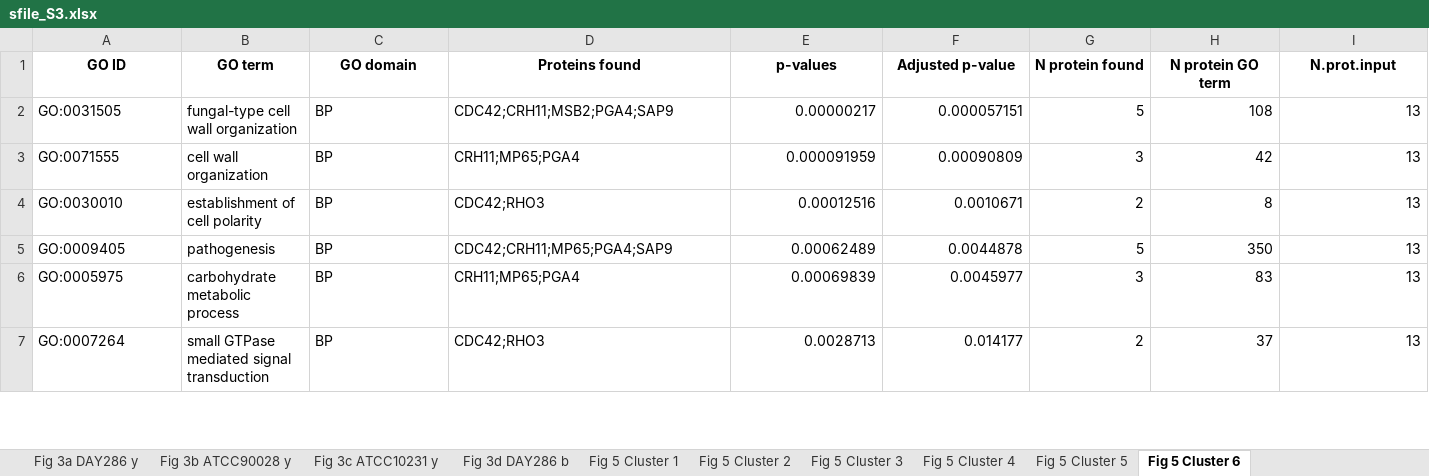
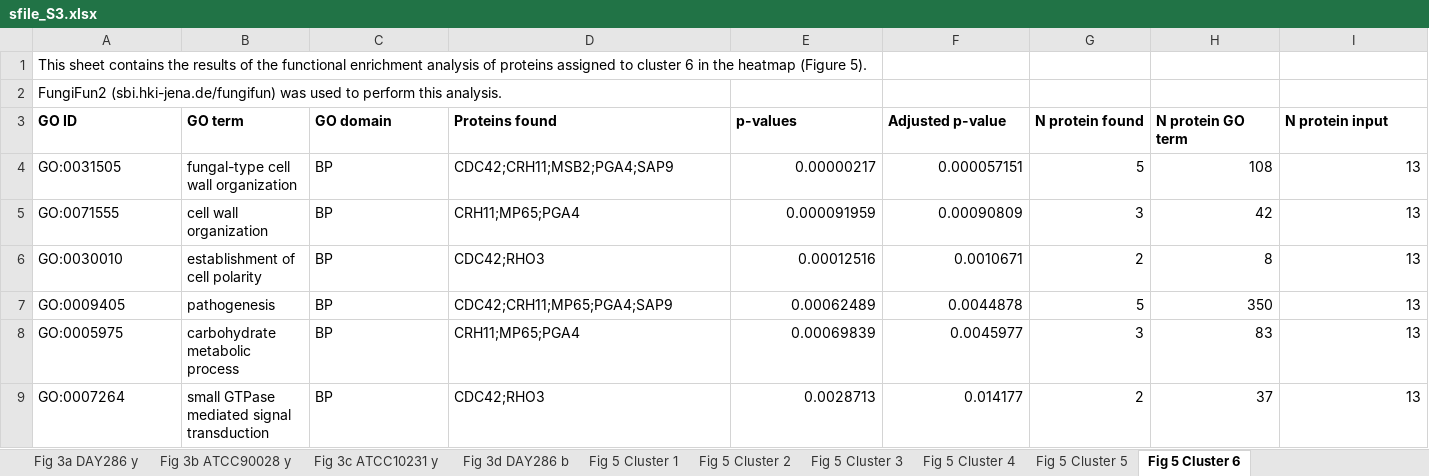
Before and after one commit to csdaw/candidaev, an Excel workbook: inst/manuscript/supplement_files/sfile_S3.xlsx, sheet Fig 5 Cluster 6, drawn as a sheet; only a part is shown; values as stored, in another font and other column widths than the file's, no borders; addresses are those after the commit; rows hold the shown columns only; the diff covers the shown part only; the diff names each change by its address in the sheet, - before the commit and + after, or states it on an @@ line.

```diff
--- a/inst/manuscript/supplement_files/sfile_S3.xlsx (sheet Fig 5 Cluster 6)
+++ b/inst/manuscript/supplement_files/sfile_S3.xlsx (sheet Fig 5 Cluster 6)
+row 1: This sheet contains the results of the functional enrichment analysis of proteins assigned to cluster 6 in the heatmap (Figure 5).
+row 2: FungiFun2 (sbi.hki-jena.de/fungifun) was used to perform this analysis.
-A3:I3 alignment: center
+A3:I3 alignment: left
-I3: N.prot.input
+I3: N protein input
```
Also changed, not shown: cell formats elsewhere in this sheet, sheet Fig 5 Cluster 2, sheet Fig 5 Cluster 3, sheet Fig 3b ATCC90028 y, sheet Fig 5 Cluster 4, sheet Fig 5 Cluster 1, sheet Fig 3a DAY286 y, 3 more sheets, inst/manuscript/supplement_files/sfile_S4.xlsx, inst/manuscript/supplement_files/sfile_S5.xlsx, 5 other files.
